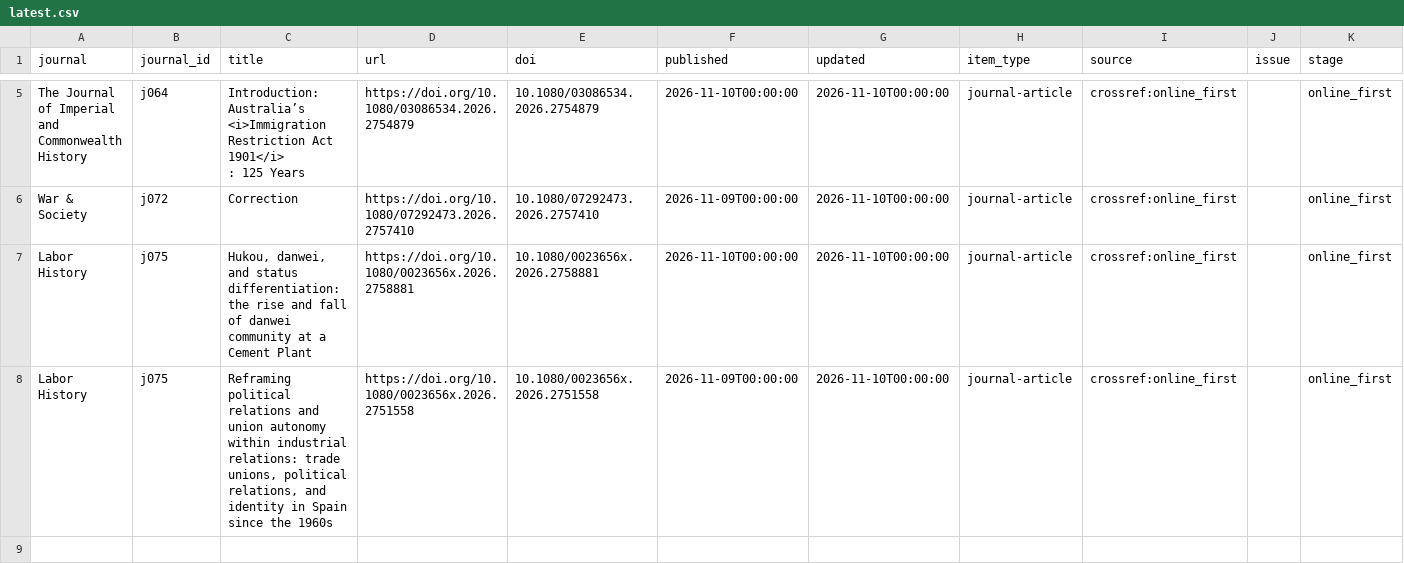
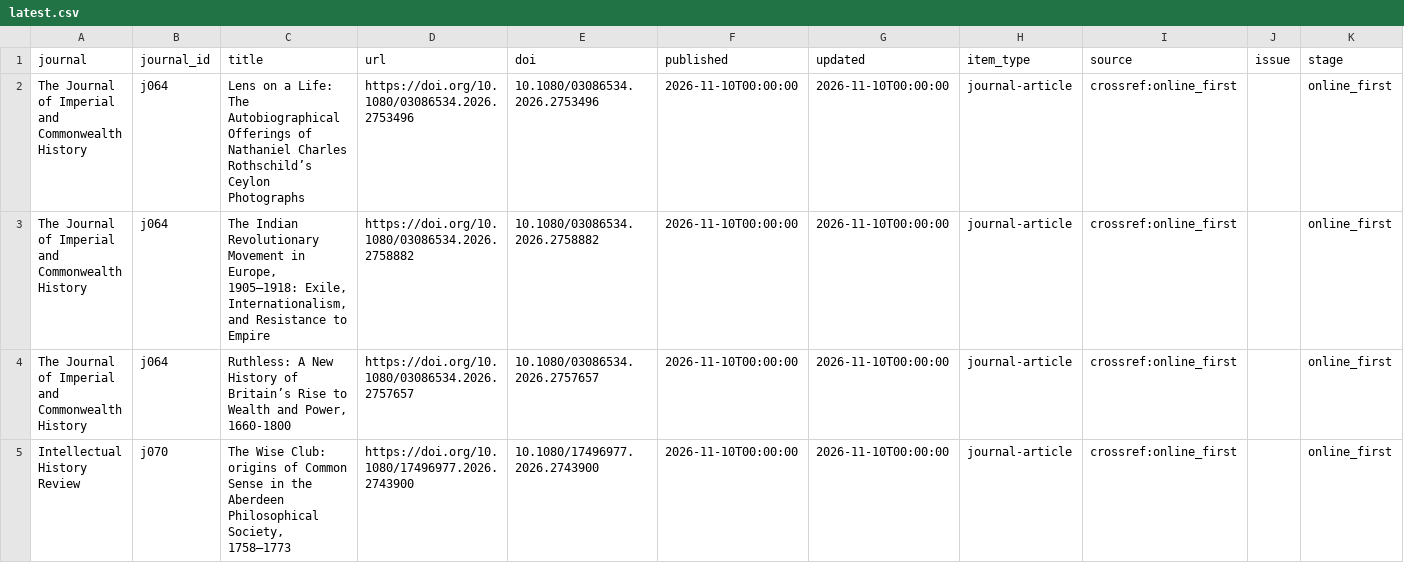
Before and after one commit to himanshuyadav12345/journal-monitor, a CSV file: output/latest.csv, drawn as a sheet; only a part is shown, gaps mark what is left out; addresses are those after the commit; ↵ is a line break in a cell; the diff covers the shown part only; the diff names each change by its address in the sheet, - before the commit and + after, or states it on an @@ line.

```diff
--- a/output/latest.csv
+++ b/output/latest.csv
-C2 (title): Introduction: Australia’s ↵ <i>Immigration Restriction Act 1901</i> ↵ : 125 Years
+C2 (title): Lens on a Life: The Autobiographical Offerings of Nathaniel Charles Rothschild’s Ceylon Photographs
-D2 (url): https://doi.org/10.1080/03086534.2026.2754879
+D2 (url): https://doi.org/10.1080/03086534.2026.2753496
-E2 (doi): 10.1080/03086534.2026.2754879
+E2 (doi): 10.1080/03086534.2026.2753496
-A3 (journal): War & Society
+A3 (journal): The Journal of Imperial and Commonwealth History
-B3 (journal_id): j072
+B3 (journal_id): j064
-C3 (title): Correction
+C3 (title): The Indian Revolutionary Movement in Europe, 1905–1918: Exile, Internationalism, and Resistance to Empire
-D3 (url): https://doi.org/10.1080/07292473.2026.2757410
+D3 (url): https://doi.org/10.1080/03086534.2026.2758882
-E3 (doi): 10.1080/07292473.2026.2757410
+E3 (doi): 10.1080/03086534.2026.2758882
-F3 (published): 2026-11-09T00:00:00
+F3 (published): 2026-11-10T00:00:00
-A4 (journal): Labor History
+A4 (journal): The Journal of Imperial and Commonwealth History
-B4 (journal_id): j075
+B4 (journal_id): j064
-C4 (title): Hukou, danwei, and status differentiation: the rise and fall of danwei community at a Cement Plant
+C4 (title): Ruthless: A New History of Britain’s Rise to Wealth and Power, 1660-1800
-D4 (url): https://doi.org/10.1080/0023656x.2026.2758881
+D4 (url): https://doi.org/10.1080/03086534.2026.2757657
-E4 (doi): 10.1080/0023656x.2026.2758881
+E4 (doi): 10.1080/03086534.2026.2757657
-A5 (journal): Labor History
+A5 (journal): Intellectual History Review
-B5 (journal_id): j075
+B5 (journal_id): j070
-C5 (title): Reframing political relations and union autonomy within industrial relations: trade unions, political relations, and identity in Spain since the 1960s
+C5 (title): The Wise Club: origins of Common Sense in the Aberdeen Philosophical Society, 1758–1773
-D5 (url): https://doi.org/10.1080/0023656x.2026.2751558
+D5 (url): https://doi.org/10.1080/17496977.2026.2743900
-E5 (doi): 10.1080/0023656x.2026.2751558
+E5 (doi): 10.1080/17496977.2026.2743900
-F5 (published): 2026-11-09T00:00:00
+F5 (published): 2026-11-10T00:00:00
```
Also changed, not shown: 3 removed rows elsewhere in this file, 2 other files.
